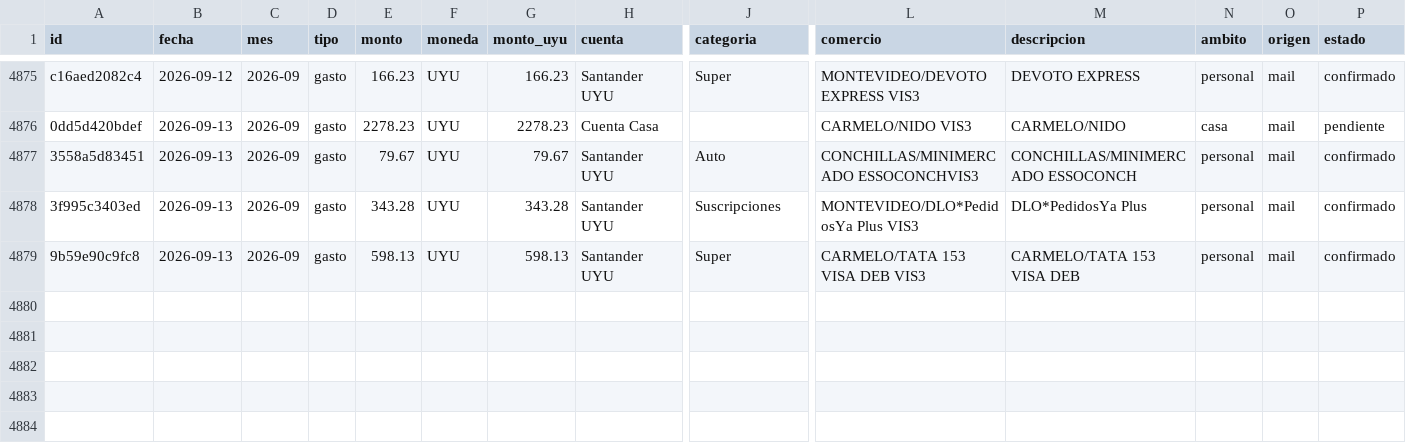
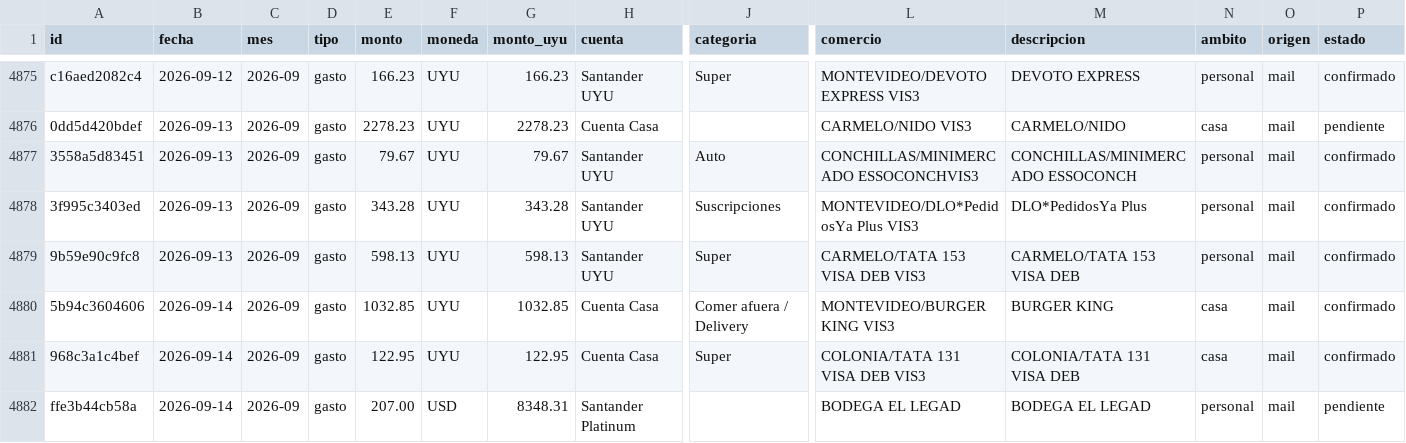
Before and after one commit to joacoguerrae/registro-gastos, a CSV file: data/ledger.csv, drawn as a sheet; only a part is shown, gaps mark what is left out; rows hold the shown columns only; the diff names each change by its address in the sheet, - before the commit and + after, or states it on an @@ line.

```diff
--- a/data/ledger.csv
+++ b/data/ledger.csv
+row 4880: 5b94c3604606 | 2026-09-14 | 2026-09 | gasto | 1032.85 | UYU | 1032.85 | Cuenta Casa | Comer afuera / Delivery | MONTEVIDEO/BURGER KING VIS3 | BURGER KING | casa | mail | confirmado
+row 4881: 968c3a1c4bef | 2026-09-14 | 2026-09 | gasto | 122.95 | UYU | 122.95 | Cuenta Casa | Super | COLONIA/TATA 131 VISA DEB VIS3 | COLONIA/TATA 131 VISA DEB | casa | mail | confirmado
+row 4882: ffe3b44cb58a | 2026-09-14 | 2026-09 | gasto | 207.00 | USD | 8348.31 | Santander Platinum |  | BODEGA EL LEGAD | BODEGA EL LEGAD | personal | mail | pendiente
```
Also changed, not shown: data/cierre_casa.csv, data/pendientes.csv, 10 other files.
